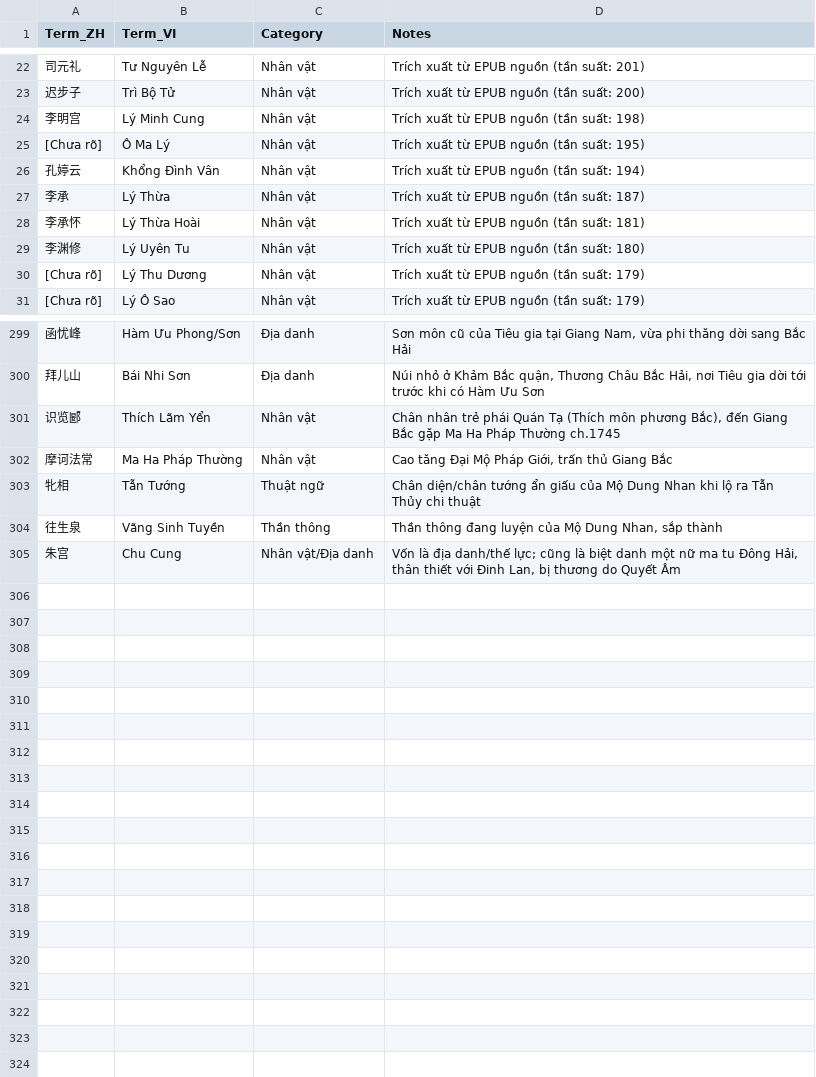
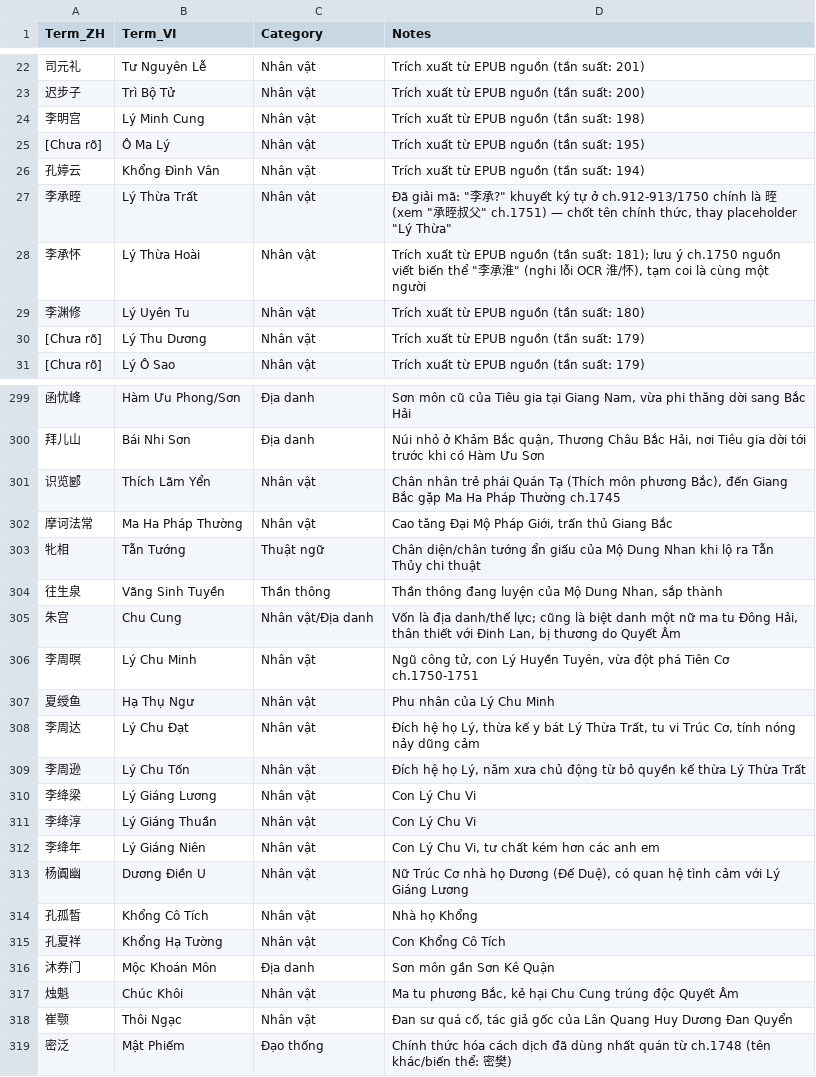
Before and after one commit to phuythanh/truyen-ma-phap-cong-nghiep, a TSV file: memo/GLOSSARY.tsv, drawn as a sheet; only a part is shown, gaps mark what is left out.

```diff
--- a/memo/GLOSSARY.tsv
+++ b/memo/GLOSSARY.tsv
@@ -26,4 +26,4 @@ Term_ZH	Term_VI	Category	Notes
 孔婷云	Khổng Đình Vân	Nhân vật	Trích xuất từ EPUB nguồn (tần suất: 194)
-李承	Lý Thừa	Nhân vật	Trích xuất từ EPUB nguồn (tần suất: 187)
-李承怀	Lý Thừa Hoài	Nhân vật	Trích xuất từ EPUB nguồn (tần suất: 181)
+李承晊	Lý Thừa Trất	Nhân vật	Đã giải mã: "李承?" khuyết ký tự ở ch.912-913/1750 chính là 晊 (xem "承晊叔父" ch.1751) — chốt tên chính thức, thay placeholder "Lý Thừa"
+李承怀	Lý Thừa Hoài	Nhân vật	Trích xuất từ EPUB nguồn (tần suất: 181); lưu ý ch.1750 nguồn viết biến thể "李承淮" (nghi lỗi OCR 淮/怀), tạm coi là cùng một người
 李渊修	Lý Uyên Tu	Nhân vật	Trích xuất từ EPUB nguồn (tần suất: 180)
@@ -305 +305,15 @@ Term_ZH	Term_VI	Category	Notes
 朱宫	Chu Cung	Nhân vật/Địa danh	Vốn là địa danh/thế lực; cũng là biệt danh một nữ ma tu Đông Hải, thân thiết với Đinh Lan, bị thương do Quyết Âm
+李周暝	Lý Chu Minh	Nhân vật	Ngũ công tử, con Lý Huyền Tuyên, vừa đột phá Tiên Cơ ch.1750-1751
+夏绶鱼	Hạ Thụ Ngư	Nhân vật	Phu nhân của Lý Chu Minh
+李周达	Lý Chu Đạt	Nhân vật	Đích hệ họ Lý, thừa kế y bát Lý Thừa Trất, tu vi Trúc Cơ, tính nóng nảy dũng cảm
+李周逊	Lý Chu Tốn	Nhân vật	Đích hệ họ Lý, năm xưa chủ động từ bỏ quyền kế thừa Lý Thừa Trất
+李绛梁	Lý Giáng Lương	Nhân vật	Con Lý Chu Vi
+李绛淳	Lý Giáng Thuần	Nhân vật	Con Lý Chu Vi
+李绛年	Lý Giáng Niên	Nhân vật	Con Lý Chu Vi, tư chất kém hơn các anh em
+杨阗幽	Dương Điền U	Nhân vật	Nữ Trúc Cơ nhà họ Dương (Đế Duệ), có quan hệ tình cảm với Lý Giáng Lương
+孔孤皙	Khổng Cô Tích	Nhân vật	Nhà họ Khổng
+孔夏祥	Khổng Hạ Tường	Nhân vật	Con Khổng Cô Tích
+沐券门	Mộc Khoán Môn	Địa danh	Sơn môn gần Sơn Kê Quận
+烛魁	Chúc Khôi	Nhân vật	Ma tu phương Bắc, kẻ hại Chu Cung trúng độc Quyết Âm
+崔颚	Thôi Ngạc	Nhân vật	Đan sư quá cố, tác giả gốc của Lân Quang Huy Dương Đan Quyển
+密泛	Mật Phiếm	Đạo thống	Chính thức hóa cách dịch đã dùng nhất quán từ ch.1748 (tên khác/biến thể: 密樊)
```
Also changed, not shown: scratchpad/qa_output.csv, 5 other files.
